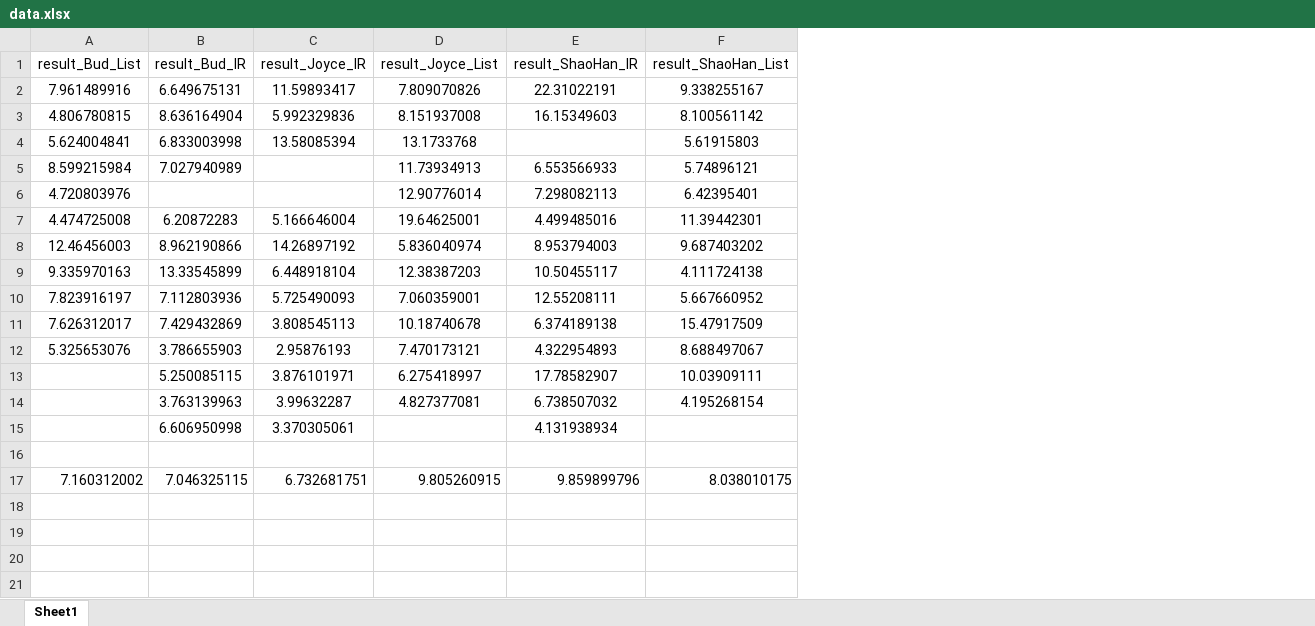
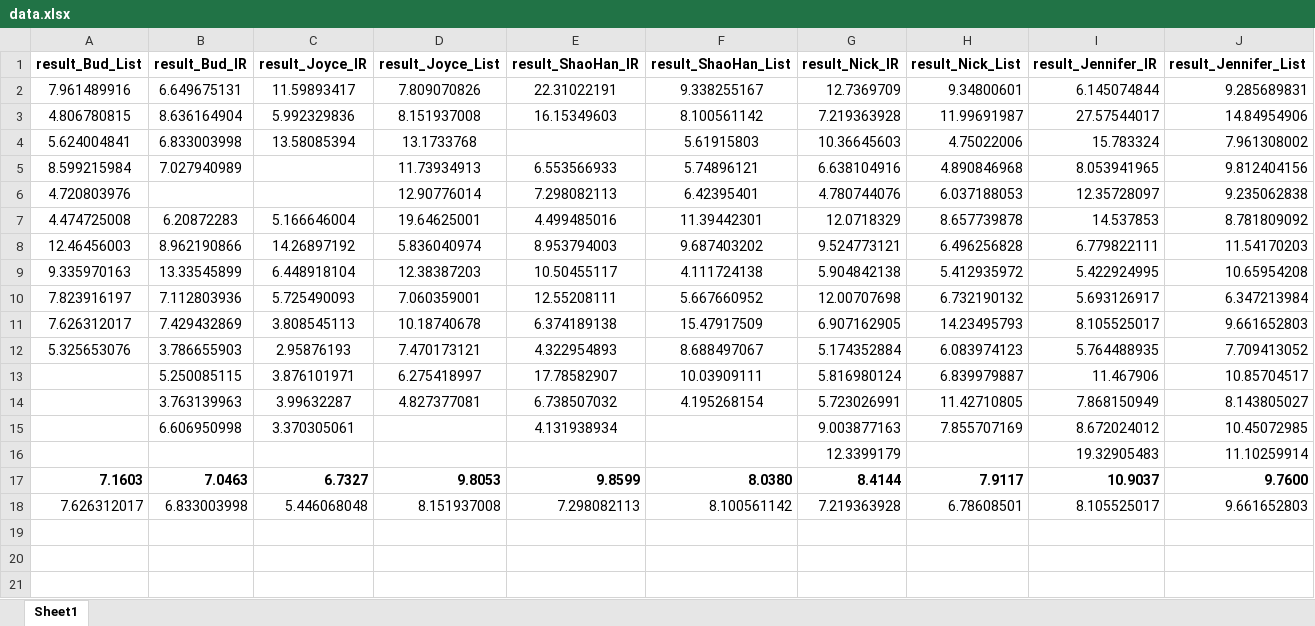
Before and after one commit to caomw/HOBS, an Excel workbook: data/data.xlsx, sheet Sheet1, drawn as a sheet; only a part is shown; values as stored, in another font and other column widths than the file's, no borders; removed rows and columns are numbered as before the commit, all else as after; the diff names each change by its address in the sheet, - before the commit and + after, or states it on an @@ line.

Commit message:
add more results

```diff
--- a/data/data.xlsx (sheet Sheet1)
+++ b/data/data.xlsx (sheet Sheet1)
+column G (result_Nick_IR), rows 2-17: 12.7369709 | 7.219363928 | 10.36645603 | 6.638104916 | 4.780744076 | 12.0718329 | 9.524773121 | 5.904842138 | 12.00707698 | 6.907162905 | 5.174352884 | 5.816980124 | 5.723026991 | 9.003877163 | 12.3399179 | 8.4144
+column H (result_Nick_List), rows 2-17: 9.34800601 | 11.99691987 | 4.75022006 | 4.890846968 | 6.037188053 | 8.657739878 | 6.496256828 | 5.412935972 | 6.732190132 | 14.23495793 | 6.083974123 | 6.839979887 | 11.42710805 | 7.855707169 |  | 7.9117
+column I (result_Jennifer_IR), rows 2-17: 6.145074844 | 27.57544017 | 15.783324 | 8.053941965 | 12.35728097 | 14.537853 | 6.779822111 | 5.422924995 | 5.693126917 | 8.105525017 | 5.764488935 | 11.467906 | 7.868150949 | 8.672024012 | 19.32905483 | 10.9037
+column J (result_Jennifer_List), rows 2-17: 9.285689831 | 14.84954906 | 7.961308002 | 9.812404156 | 9.235062838 | 8.781809092 | 11.54170203 | 10.65954208 | 6.347213984 | 9.661652803 | 7.709413052 | 10.85704517 | 8.143805027 | 10.45072985 | 11.10259914 | 9.7600
-A1:F1 bold: off
+A1:F1 bold: on
-row 16: (empty)
+row 16:  |  |  |  |  |  | 12.3399179 |  | 19.32905483 | 11.10259914
-row 17: 7.160312002 | 7.046325115 | 6.732681751 | 9.805260915 | 9.859899796 | 8.038010175
-row 17: (empty)
+row 17: 7.1603 | 7.0463 | 6.7327 | 9.8053 | 9.8599 | 8.0380 | 8.4144 | 7.9117 | 10.9037 | 9.7600
+row 18: 7.626312017 | 6.833003998 | 5.446068048 | 8.151937008 | 7.298082113 | 8.100561142 | 7.219363928 | 6.78608501 | 8.105525017 | 9.661652803
```
Also changed, not shown: 1 other file.
